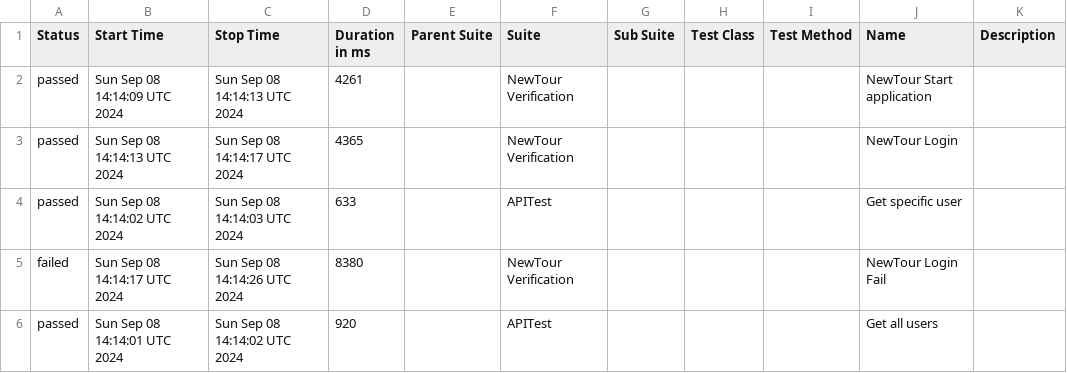
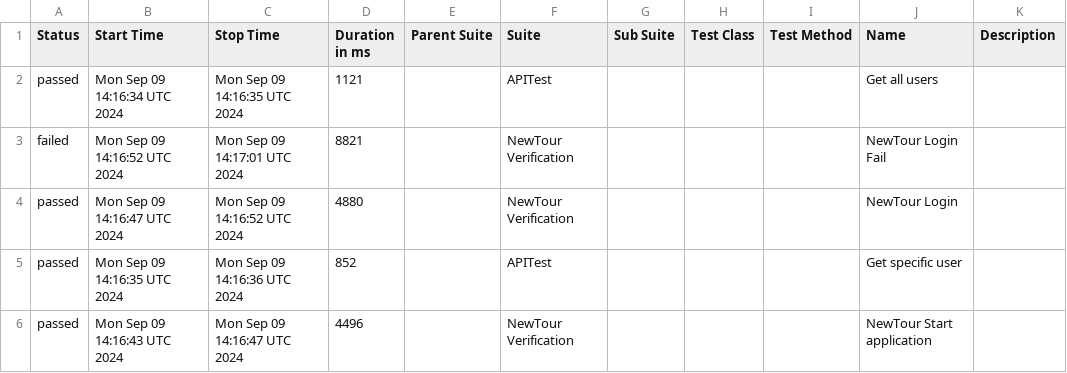
Before and after one commit to Pedrothh/automation-cypress-api-e2e-example, a CSV file: data/suites.csv, drawn as a sheet.

```diff
--- a/data/suites.csv
+++ b/data/suites.csv
@@ -1,6 +1,6 @@
 "Status","Start Time","Stop Time","Duration in ms","Parent Suite","Suite","Sub Suite","Test Class","Test Method","Name","Description"
-"passed","Sun Sep 08 14:14:09 UTC 2024","Sun Sep 08 14:14:13 UTC 2024","4261","","NewTour Verification","","","","NewTour Start application",""
-"passed","Sun Sep 08 14:14:13 UTC 2024","Sun Sep 08 14:14:17 UTC 2024","4365","","NewTour Verification","","","","NewTour Login",""
-"passed","Sun Sep 08 14:14:02 UTC 2024","Sun Sep 08 14:14:03 UTC 2024","633","","APITest","","","","Get specific user",""
-"failed","Sun Sep 08 14:14:17 UTC 2024","Sun Sep 08 14:14:26 UTC 2024","8380","","NewTour Verification","","","","NewTour Login Fail",""
-"passed","Sun Sep 08 14:14:01 UTC 2024","Sun Sep 08 14:14:02 UTC 2024","920","","APITest","","","","Get all users",""
+"passed","Mon Sep 09 14:16:34 UTC 2024","Mon Sep 09 14:16:35 UTC 2024","1121","","APITest","","","","Get all users",""
+"failed","Mon Sep 09 14:16:52 UTC 2024","Mon Sep 09 14:17:01 UTC 2024","8821","","NewTour Verification","","","","NewTour Login Fail",""
+"passed","Mon Sep 09 14:16:47 UTC 2024","Mon Sep 09 14:16:52 UTC 2024","4880","","NewTour Verification","","","","NewTour Login",""
+"passed","Mon Sep 09 14:16:35 UTC 2024","Mon Sep 09 14:16:36 UTC 2024","852","","APITest","","","","Get specific user",""
+"passed","Mon Sep 09 14:16:43 UTC 2024","Mon Sep 09 14:16:47 UTC 2024","4496","","NewTour Verification","","","","NewTour Start application",""
```
Also changed, not shown: 27 other files.
